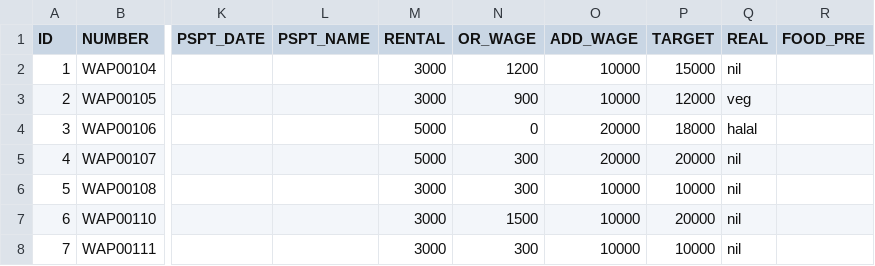
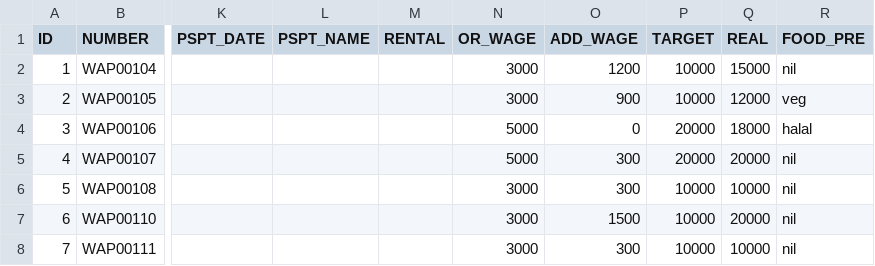
Before and after one commit to Yichang812/PIM, a CSV file: WebContent/data/EMP-EMP.csv, drawn as a sheet; only a part is shown, gaps mark what is left out; the diff covers the shown part only; the diff names each change by its address in the sheet, - before the commit and + after, or states it on an @@ line.

Commit message:
correct emp.csv data

```diff
--- a/WebContent/data/EMP-EMP.csv
+++ b/WebContent/data/EMP-EMP.csv
-M2:M3 (RENTAL): 3000
+M2:M3 (RENTAL): (empty)
-N2 (OR_WAGE): 1200
+N2 (OR_WAGE): 3000
-O2 (ADD_WAGE): 10000
+O2 (ADD_WAGE): 1200
-P2 (TARGET): 15000
+P2 (TARGET): 10000
-Q2 (REAL): nil
+Q2 (REAL): 15000
-R2 (FOOD_PRE): (empty)
+R2 (FOOD_PRE): nil
-N3 (OR_WAGE): 900
+N3 (OR_WAGE): 3000
-O3 (ADD_WAGE): 10000
+O3 (ADD_WAGE): 900
-P3 (TARGET): 12000
+P3 (TARGET): 10000
-Q3 (REAL): veg
+Q3 (REAL): 12000
-R3 (FOOD_PRE): (empty)
+R3 (FOOD_PRE): veg
-M4:M5 (RENTAL): 5000
+M4:M5 (RENTAL): (empty)
-N4 (OR_WAGE): 0
+N4 (OR_WAGE): 5000
-O4 (ADD_WAGE): 20000
+O4 (ADD_WAGE): 0
-P4 (TARGET): 18000
+P4 (TARGET): 20000
-Q4 (REAL): halal
+Q4 (REAL): 18000
-R4 (FOOD_PRE): (empty)
+R4 (FOOD_PRE): halal
-N5 (OR_WAGE): 300
+N5 (OR_WAGE): 5000
-O5 (ADD_WAGE): 20000
+O5 (ADD_WAGE): 300
-Q5 (REAL): nil
+Q5 (REAL): 20000
-R5:R8 (FOOD_PRE): (empty)
+R5:R8 (FOOD_PRE): nil
-M6:M8 (RENTAL): 3000
+M6:M8 (RENTAL): (empty)
-N6 (OR_WAGE): 300
+N6 (OR_WAGE): 3000
-O6 (ADD_WAGE): 10000
+O6 (ADD_WAGE): 300
-Q6 (REAL): nil
+Q6 (REAL): 10000
-N7 (OR_WAGE): 1500
+N7 (OR_WAGE): 3000
-O7 (ADD_WAGE): 10000
+O7 (ADD_WAGE): 1500
-P7 (TARGET): 20000
+P7 (TARGET): 10000
-Q7 (REAL): nil
+Q7 (REAL): 20000
-N8 (OR_WAGE): 300
+N8 (OR_WAGE): 3000
-O8 (ADD_WAGE): 10000
+O8 (ADD_WAGE): 300
-Q8 (REAL): nil
+Q8 (REAL): 10000
```
Also changed, not shown: 76 edited cells elsewhere in this file, 3 other files.
